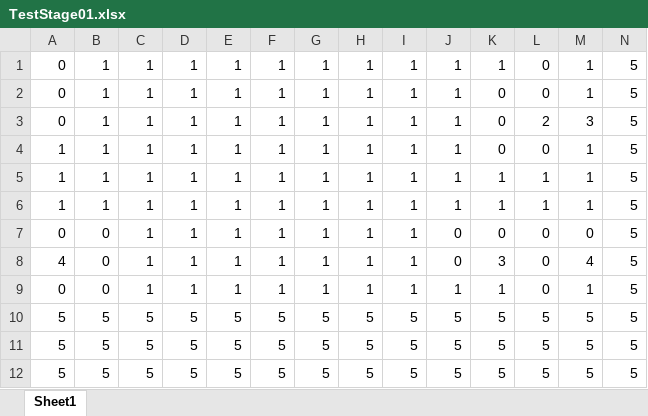
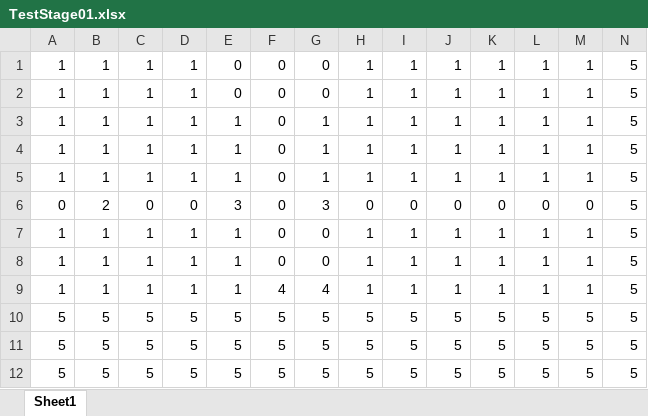
Before and after one commit to KondoSuguru/LoopGame, an Excel workbook: LoopGame/LoopGame/Content/csv/TestStage01.xlsx, sheet Sheet1, drawn as a sheet; only a part is shown; values as stored, in another font and other column widths than the file's, no borders; conditional formats not drawn; removed rows and columns are numbered as before the commit, all else as after; rows hold the shown columns only; the diff names each change by its address in the sheet, - before the commit and + after, or states it on an @@ line.

```diff
--- a/LoopGame/LoopGame/Content/csv/TestStage01.xlsx (sheet Sheet1)
+++ b/LoopGame/LoopGame/Content/csv/TestStage01.xlsx (sheet Sheet1)
-A1:A2: 0
+A1:A2: 1
-E1:E2: 1
+E1:E2: 0
-F1:F2: 1
+F1:F2: 0
-G1:G2: 1
+G1:G2: 0
-L1:L2: 0
+L1:L2: 1
-K2: 0
+K2: 1
-row 3: 0 | 1 | 1 | 1 | 1 | 1 | 1 | 1 | 1 | 1 | 0 | 2 | 3 | 5
-F3:F8: 1
+F3:F8: 0
-K3: 0
+K3: 1
-L3: 0
+L3: 1
-B6: 0
+B6: 2
-C6: 1
+C6: 0
-D6: 1
+D6: 0
-E6: 1
+E6: 3
-G6: 1
+G6: 3
-H6: 1
+H6: 0
-I6: 1
+I6: 0
-A7: 4
+A7: 1
-B7:B8: 0
+B7:B8: 1
-G7:G8: 1
+G7:G8: 0
-J7: 0
+J7: 1
-K7: 3
+K7: 1
-L7:L8: 0
+L7:L8: 1
-M7: 4
+M7: 1
-A8: 0
+A8: 1
+row 9: 1 | 1 | 1 | 1 | 1 | 4 | 4 | 1 | 1 | 1 | 1 | 1 | 1 | 5
```
Also changed, not shown: LoopGame/LoopGame/Content/csv/TestStage02.xlsx, 11 other files.
